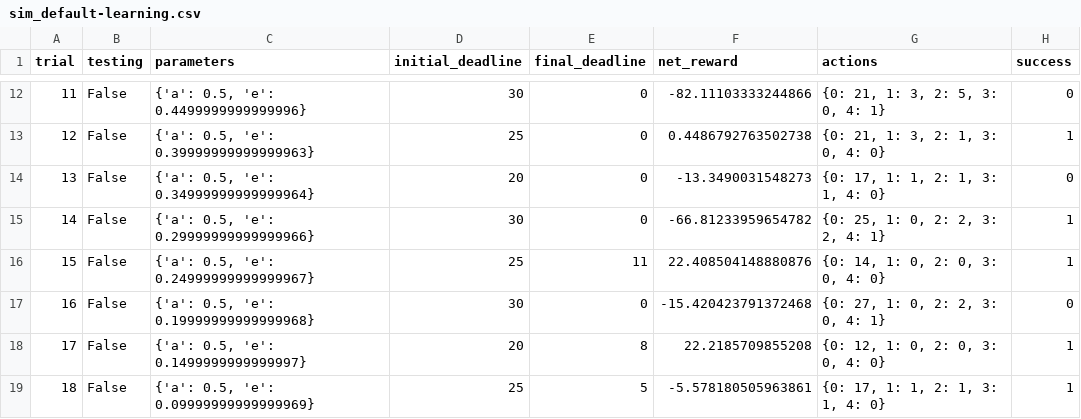
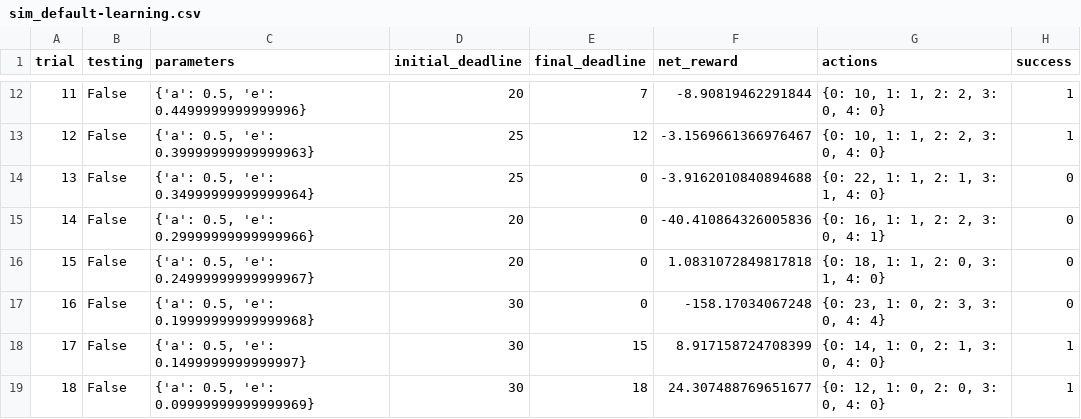
Before and after one commit to nitte93/Smart-cab, a CSV file: projects/smartcab/logs/sim_default-learning.csv, drawn as a sheet; only a part is shown, gaps mark what is left out; the diff covers the shown part only.

```diff
--- a/projects/smartcab/logs/sim_default-learning.csv
+++ b/projects/smartcab/logs/sim_default-learning.csv
@@ -12,8 +12,8 @@ trial,testing,parameters,initial_deadline,final_deadline,net_reward,actions,succ
-11,False,"{'a': 0.5, 'e': 0.4499999999999996}",30,0,-82.11103333244866,"{0: 21, 1: 3, 2: 5, 3: 0, 4: 1}",0
-12,False,"{'a': 0.5, 'e': 0.39999999999999963}",25,0,0.4486792763502738,"{0: 21, 1: 3, 2: 1, 3: 0, 4: 0}",1
-13,False,"{'a': 0.5, 'e': 0.34999999999999964}",20,0,-13.3490031548273,"{0: 17, 1: 1, 2: 1, 3: 1, 4: 0}",0
-14,False,"{'a': 0.5, 'e': 0.29999999999999966}",30,0,-66.81233959654782,"{0: 25, 1: 0, 2: 2, 3: 2, 4: 1}",1
-15,False,"{'a': 0.5, 'e': 0.24999999999999967}",25,11,22.408504148880876,"{0: 14, 1: 0, 2: 0, 3: 0, 4: 0}",1
-16,False,"{'a': 0.5, 'e': 0.19999999999999968}",30,0,-15.420423791372468,"{0: 27, 1: 0, 2: 2, 3: 0, 4: 1}",0
-17,False,"{'a': 0.5, 'e': 0.1499999999999997}",20,8,22.2185709855208,"{0: 12, 1: 0, 2: 0, 3: 0, 4: 0}",1
-18,False,"{'a': 0.5, 'e': 0.09999999999999969}",25,5,-5.578180505963861,"{0: 17, 1: 1, 2: 1, 3: 1, 4: 0}",1
+11,False,"{'a': 0.5, 'e': 0.4499999999999996}",20,7,-8.90819462291844,"{0: 10, 1: 1, 2: 2, 3: 0, 4: 0}",1
+12,False,"{'a': 0.5, 'e': 0.39999999999999963}",25,12,-3.1569661366976467,"{0: 10, 1: 1, 2: 2, 3: 0, 4: 0}",1
+13,False,"{'a': 0.5, 'e': 0.34999999999999964}",25,0,-3.9162010840894688,"{0: 22, 1: 1, 2: 1, 3: 1, 4: 0}",0
+14,False,"{'a': 0.5, 'e': 0.29999999999999966}",20,0,-40.410864326005836,"{0: 16, 1: 1, 2: 2, 3: 0, 4: 1}",0
+15,False,"{'a': 0.5, 'e': 0.24999999999999967}",20,0,1.0831072849817818,"{0: 18, 1: 1, 2: 0, 3: 1, 4: 0}",0
+16,False,"{'a': 0.5, 'e': 0.19999999999999968}",30,0,-158.17034067248,"{0: 23, 1: 0, 2: 3, 3: 0, 4: 4}",0
+17,False,"{'a': 0.5, 'e': 0.1499999999999997}",30,15,8.917158724708399,"{0: 14, 1: 0, 2: 1, 3: 0, 4: 0}",1
+18,False,"{'a': 0.5, 'e': 0.09999999999999969}",30,18,24.307488769651677,"{0: 12, 1: 0, 2: 0, 3: 0, 4: 0}",1
```
Also changed, not shown: 75 edited cells elsewhere in this file, 3 other files.
